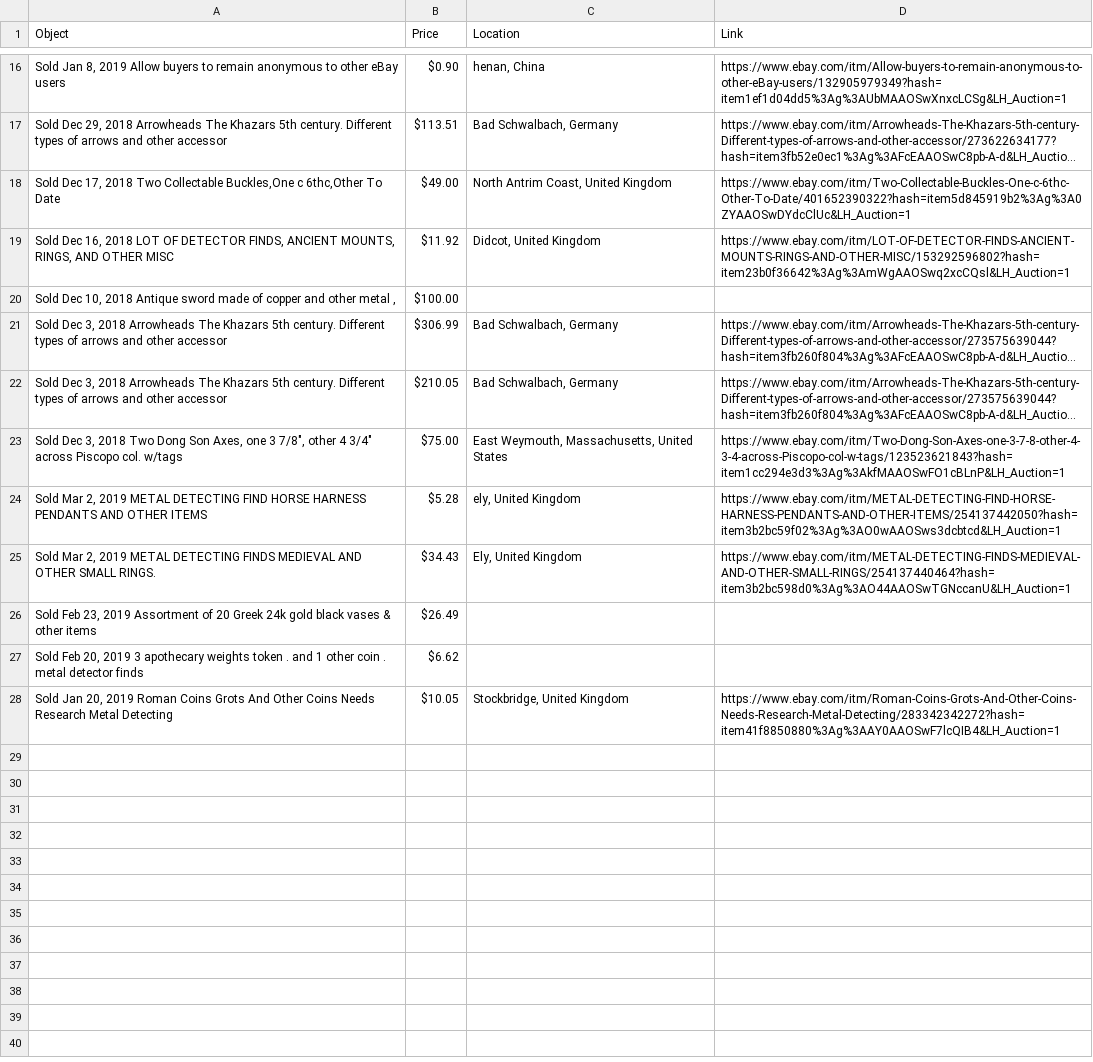
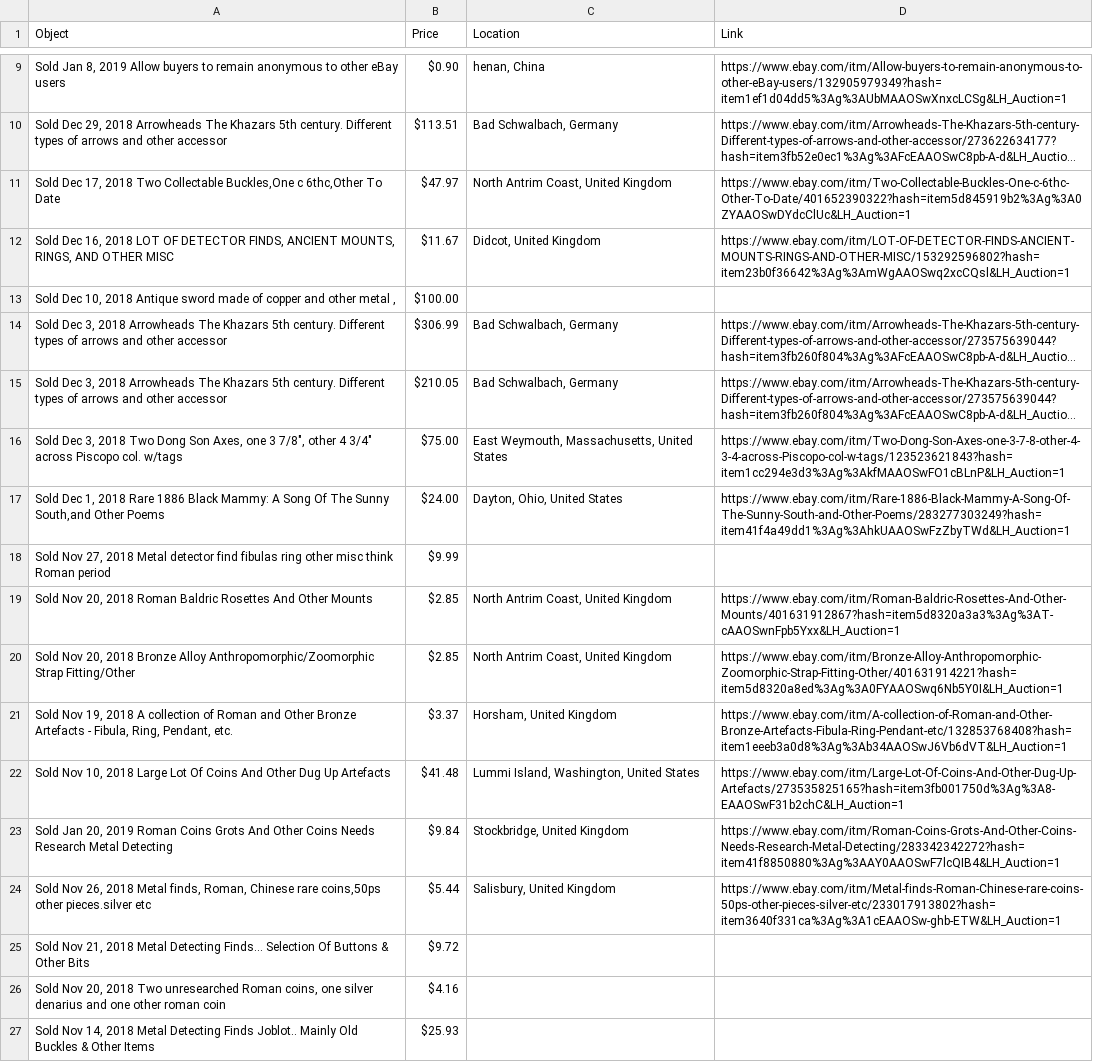
Before and after one commit to maltaweel/eBayScraper, a CSV file: data/Other Antiquities.csv, drawn as a sheet; only a part is shown, gaps mark what is left out; long unchanged cells end in …; removed rows and columns are numbered as before the commit, all else as after; the diff covers the shown part only; the diff names each change by its address in the sheet, - before the commit and + after, or states it on an @@ line.

```diff
--- a/data/Other Antiquities.csv
+++ b/data/Other Antiquities.csv
-B11 (Price): $49.00
+B11 (Price): $47.97
-B12 (Price): $11.92
+B12 (Price): $11.67
-row 24: Sold Mar 2, 2019 METAL DETECTING FIND HORSE HARNESS PENDANTS AND OTHER ITEMS | $5.28 | ely, United Kingdom | https://www.ebay.com/itm/METAL-DETECTING-FIND-HORSE-HARNESS-PENDANTS-AND-OTHER-ITEMS/254137442050?hash=item3b2bc59f02%3Ag%3AO0wAAOSws3dcbtcd&LH_Auction=1
-row 25: Sold Mar 2, 2019 METAL DETECTING FINDS MEDIEVAL AND OTHER SMALL RINGS. | $34.43 | Ely, United Kingdom | https://www.ebay.com/itm/METAL-DETECTING-FINDS-MEDIEVAL-AND-OTHER-SMALL-RINGS/254137440464?hash=item3b2bc598d0%3Ag%3AO44AAOSwTGNccanU&LH_Auction=1
-row 26: Sold Feb 23, 2019 Assortment of 20 Greek 24k gold black vases & other items | $26.49
-row 27: Sold Feb 20, 2019 3 apothecary weights token . and 1 other coin . metal detector finds | $6.62
+row 17: Sold Dec 1, 2018 Rare 1886 Black Mammy: A Song Of The Sunny South,and Other Poems | $24.00 | Dayton, Ohio, United States | https://www.ebay.com/itm/Rare-1886-Black-Mammy-A-Song-Of-The-Sunny-South-and-Other-Poems/283277303249?hash=item41f4a49dd1%3Ag%3AhkUAAOSwFzZbyTWd&LH_Auction=1
+row 18: Sold Nov 27, 2018 Metal detector find fibulas ring other misc think Roman period | $9.99
+row 19: Sold Nov 20, 2018 Roman Baldric Rosettes And Other Mounts | $2.85 | North Antrim Coast, United Kingdom | https://www.ebay.com/itm/Roman-Baldric-Rosettes-And-Other-Mounts/401631912867?hash=item5d8320a3a3%3Ag%3AT-cAAOSwnFpb5Yxx&LH_Auction=1
+row 20: Sold Nov 20, 2018 Bronze Alloy Anthropomorphic/Zoomorphic Strap Fitting/Other | $2.85 | North Antrim Coast, United Kingdom | https://www.ebay.com/itm/Bronze-Alloy-Anthropomorphic-Zoomorphic-Strap-Fitting-Other/401631914221?hash=item5d8320a8ed%3Ag%3A0FYAAOSwq6Nb5Y0I&LH_Auction=1
+row 21: Sold Nov 19, 2018 A collection of Roman and Other Bronze Artefacts - Fibula, Ring, Pendant, etc. | $3.37 | Horsham, United Kingdom | https://www.ebay.com/itm/A-collection-of-Roman-and-Other-Bronze-Artefacts-Fibula-Ring-Pendant-etc/132853768408?hash=item1eeeb3a0d8%3Ag%3Ab34AAOSwJ6Vb6dVT&LH_Auction=1
+row 22: Sold Nov 10, 2018 Large Lot Of Coins And Other Dug Up Artefacts | $41.48 | Lummi Island, Washington, United States | https://www.ebay.com/itm/Large-Lot-Of-Coins-And-Other-Dug-Up-Artefacts/273535825165?hash=item3fb001750d%3Ag%3A8-EAAOSwF31b2chC&LH_Auction=1
-B23 (Price): $10.05
+B23 (Price): $9.84
+row 24: Sold Nov 26, 2018 Metal finds, Roman, Chinese rare coins,50ps other pieces.silver etc | $5.44 | Salisbury, United Kingdom | https://www.ebay.com/itm/Metal-finds-Roman-Chinese-rare-coins-50ps-other-pieces-silver-etc/233017913802?hash=item3640f331ca%3Ag%3A1cEAAOSw-ghb-ETW&LH_Auction=1
+row 25: Sold Nov 21, 2018 Metal Detecting Finds... Selection Of Buttons & Other Bits | $9.72
+row 26: Sold Nov 20, 2018 Two unresearched Roman coins, one silver denarius and one other roman coin | $4.16
+row 27: Sold Nov 14, 2018 Metal Detecting Finds Joblot.. Mainly Old Buckles & Other Items | $25.93
```
Also changed, not shown: 7 removed rows and 1 edited cell elsewhere in this file, data/Antiquities of The Americas.csv, data/Celtic Antiquities.csv, 15 other files.
